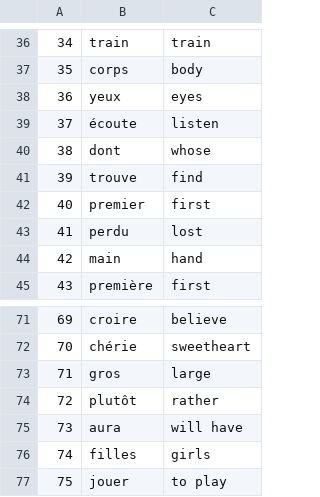
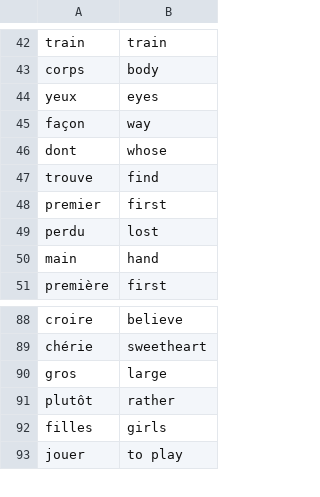
Before and after one commit to hoangnym/Python_project, a CSV file: capstone_intermediate/flashcard_app/data/words_to_learn.csv, drawn as a sheet; only a part is shown, gaps mark what is left out; removed rows and columns are numbered as before the commit, all else as after; the diff covers the shown part only; the diff names each change by its address in the sheet, - before the commit and + after, or states it on an @@ line.

```diff
--- a/capstone_intermediate/flashcard_app/data/words_to_learn.csv
+++ b/capstone_intermediate/flashcard_app/data/words_to_learn.csv
-column A, rows 36-38: 34 | 35 | 36; rows 40-45: 38 | 39 | 40 | 41 | 42 | 43; rows 71-74: 69 | 70 | 71 | 72; rows 76-77: 74 | 75
-row 39: 37 | écoute | listen
+row 45: façon | way
-row 75: 73 | aura | will have
```
Also changed, not shown: 22 added rows and 5 removed rows elsewhere in this file, 1 other file.
